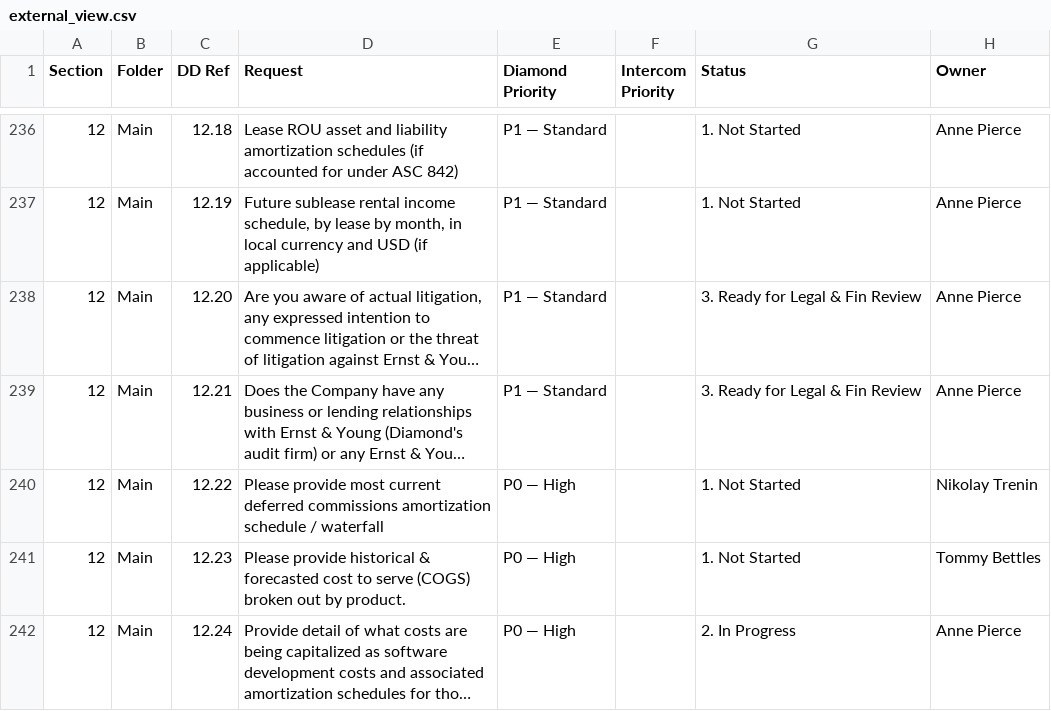
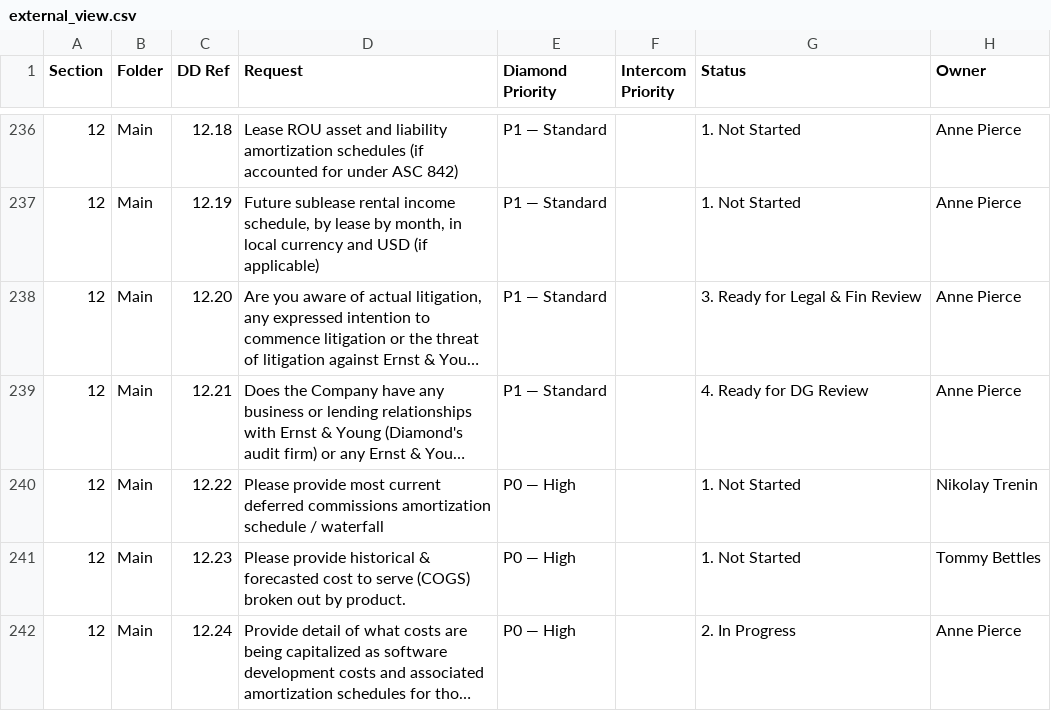
Before and after one commit to tbettles-code/integra-dd-data, a CSV file: data/external_view.csv, drawn as a sheet; only a part is shown, gaps mark what is left out; long unchanged cells end in …; the diff names each change by its address in the sheet, - before the commit and + after, or states it on an @@ line.

Commit message:
Update DD external view — 2026-05-03T22:03:01.253Z

```diff
--- a/data/external_view.csv
+++ b/data/external_view.csv
-G239 (Status): 3. Ready for Legal & Fin Review
+G239 (Status): 4. Ready for DG Review
```
